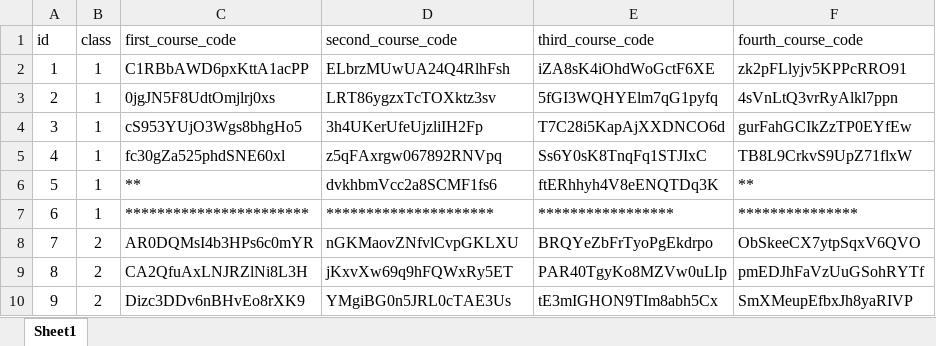
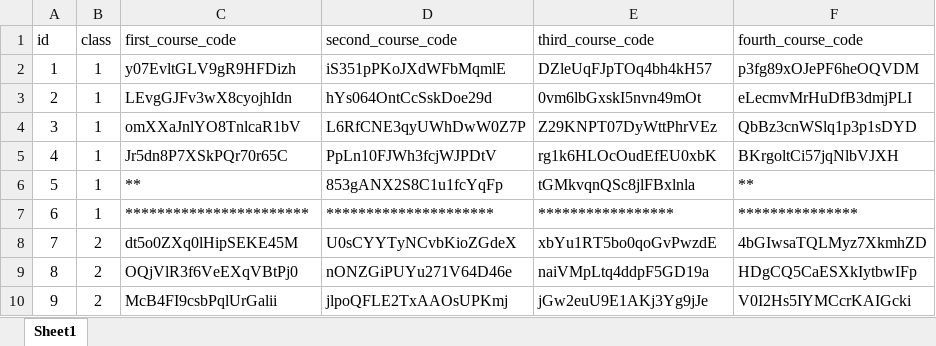
Before and after one commit to madresino/topschool_grade_seven, an Excel workbook: grade_seven.xlsx, sheet Sheet1, drawn as a sheet; only a part is shown; values as stored, in another font and other column widths than the file's, no borders; the diff covers the shown part only; the diff names each change by its address in the sheet, - before the commit and + after, or states it on an @@ line.

Commit message:
Add files via upload

```diff
--- a/grade_seven.xlsx (sheet Sheet1)
+++ b/grade_seven.xlsx (sheet Sheet1)
-C2 (first_course_code): C1RBbAWD6pxKttA1acPP
+C2 (first_course_code): y07EvltGLV9gR9HFDizh
-D2 (second_course_code): ELbrzMUwUA24Q4RlhFsh
+D2 (second_course_code): iS351pPKoJXdWFbMqmlE
-E2 (third_course_code): iZA8sK4iOhdWoGctF6XE
+E2 (third_course_code): DZleUqFJpTOq4bh4kH57
-F2 (fourth_course_code): zk2pFLlyjv5KPPcRRO91
+F2 (fourth_course_code): p3fg89xOJePF6heOQVDM
-C3 (first_course_code): 0jgJN5F8UdtOmjlrj0xs
+C3 (first_course_code): LEvgGJFv3wX8cyojhIdn
-D3 (second_course_code): LRT86ygzxTcTOXktz3sv
+D3 (second_course_code): hYs064OntCcSskDoe29d
-E3 (third_course_code): 5fGI3WQHYElm7qG1pyfq
+E3 (third_course_code): 0vm6lbGxskI5nvn49mOt
-F3 (fourth_course_code): 4sVnLtQ3vrRyAlkl7ppn
+F3 (fourth_course_code): eLecmvMrHuDfB3dmjPLI
-C4 (first_course_code): cS953YUjO3Wgs8bhgHo5
+C4 (first_course_code): omXXaJnlYO8TnlcaR1bV
-D4 (second_course_code): 3h4UKerUfeUjzliIH2Fp
+D4 (second_course_code): L6RfCNE3qyUWhDwW0Z7P
-E4 (third_course_code): T7C28i5KapAjXXDNCO6d
+E4 (third_course_code): Z29KNPT07DyWttPhrVEz
-F4 (fourth_course_code): gurFahGCIkZzTP0EYfEw
+F4 (fourth_course_code): QbBz3cnWSlq1p3p1sDYD
-C5 (first_course_code): fc30gZa525phdSNE60xl
+C5 (first_course_code): Jr5dn8P7XSkPQr70r65C
-D5 (second_course_code): z5qFAxrgw067892RNVpq
+D5 (second_course_code): PpLn10FJWh3fcjWJPDtV
-E5 (third_course_code): Ss6Y0sK8TnqFq1STJIxC
+E5 (third_course_code): rg1k6HLOcOudEfEU0xbK
-F5 (fourth_course_code): TB8L9CrkvS9UpZ71flxW
+F5 (fourth_course_code): BKrgoltCi57jqNlbVJXH
-D6 (second_course_code): dvkhbmVcc2a8SCMF1fs6
+D6 (second_course_code): 853gANX2S8C1u1fcYqFp
-E6 (third_course_code): ftERhhyh4V8eENQTDq3K
+E6 (third_course_code): tGMkvqnQSc8jlFBxlnla
-C8 (first_course_code): AR0DQMsI4b3HPs6c0mYR
+C8 (first_course_code): dt5o0ZXq0lHipSEKE45M
-D8 (second_course_code): nGKMaovZNfvlCvpGKLXU
+D8 (second_course_code): U0sCYYTyNCvbKioZGdeX
-E8 (third_course_code): BRQYeZbFrTyoPgEkdrpo
+E8 (third_course_code): xbYu1RT5bo0qoGvPwzdE
-F8 (fourth_course_code): ObSkeeCX7ytpSqxV6QVO
+F8 (fourth_course_code): 4bGIwsaTQLMyz7XkmhZD
-C9 (first_course_code): CA2QfuAxLNJRZlNi8L3H
+C9 (first_course_code): OQjVlR3f6VeEXqVBtPj0
-D9 (second_course_code): jKxvXw69q9hFQWxRy5ET
+D9 (second_course_code): nONZGiPUYu271V64D46e
-E9 (third_course_code): PAR40TgyKo8MZVw0uLIp
+E9 (third_course_code): naiVMpLtq4ddpF5GD19a
-F9 (fourth_course_code): pmEDJhFaVzUuGSohRYTf
+F9 (fourth_course_code): HDgCQ5CaESXkIytbwIFp
-C10 (first_course_code): Dizc3DDv6nBHvEo8rXK9
+C10 (first_course_code): McB4FI9csbPqlUrGalii
-D10 (second_course_code): YMgiBG0n5JRL0cTAE3Us
+D10 (second_course_code): jlpoQFLE2TxAAOsUPKmj
-E10 (third_course_code): tE3mIGHON9TIm8abh5Cx
+E10 (third_course_code): jGw2euU9E1AKj3Yg9jJe
-F10 (fourth_course_code): SmXMeupEfbxJh8yaRIVP
+F10 (fourth_course_code): V0I2Hs5IYMCcrKAIGcki
```
Also changed, not shown: 24 edited cells elsewhere in this sheet.
